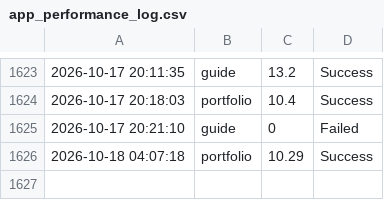
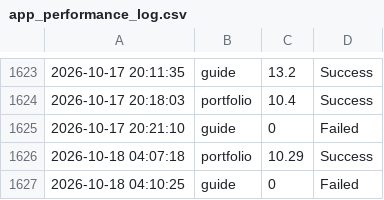
Before and after one commit to ntkauffman1/professional-portfolio, a CSV file: app_performance_log.csv, drawn as a sheet; only a part is shown, gaps mark what is left out.

```diff
--- a/app_performance_log.csv
+++ b/app_performance_log.csv
@@ -1626 +1626,2 @@
 2026-10-18 04:07:18,portfolio,10.29,Success
+2026-10-18 04:10:25,guide,0,Failed
```
Also changed, not shown: 1 other file.
